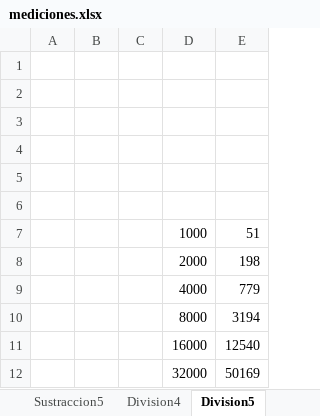
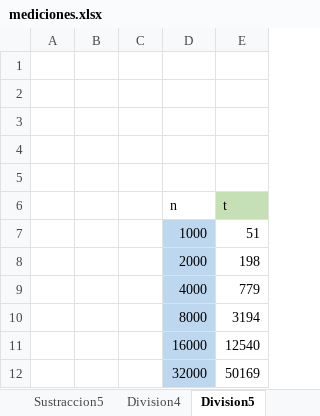
Before and after one commit to Jorge-Bs/Algoritmia, an Excel workbook: lab/lab5/mediciones.xlsx, sheet Division5, drawn as a sheet; values as stored, in another font and other column widths than the file's, no borders; the diff names each change by its address in the sheet, - before the commit and + after, or states it on an @@ line.

```diff
--- a/lab/lab5/mediciones.xlsx (sheet Division5)
+++ b/lab/lab5/mediciones.xlsx (sheet Division5)
-row 6: (empty)
+row 6:  |  |  | n | t
-E6 fill: none
+E6 fill: #C5E0B4
-D7:D12 fill: none
+D7:D12 fill: #BDD7EE
```
Also changed, not shown: sheet MergeSort, sheet Division4, sheet Sustraccion5, sheet Sustraccion4, other sheet tabs, 19 other files.
